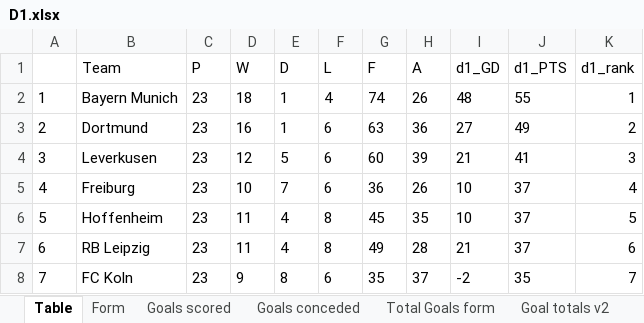
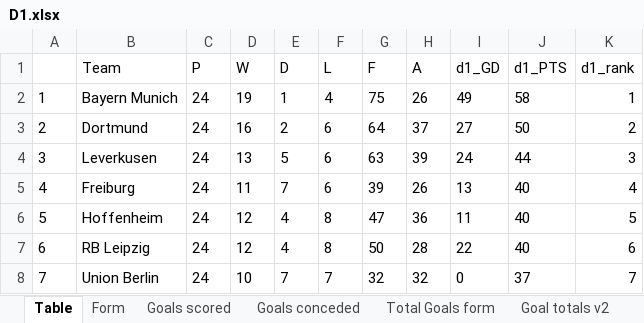
Before and after one commit to gitboyzorro5/Rsoccer, an Excel workbook: Divisions/D1.xlsx, sheet Table, drawn as a sheet; only a part is shown; values as stored, in another font and other column widths than the file's, no borders; the diff covers the shown part only; the diff names each change by its address in the sheet, - before the commit and + after, or states it on an @@ line.

```diff
--- a/Divisions/D1.xlsx (sheet Table)
+++ b/Divisions/D1.xlsx (sheet Table)
-C2:C8 (P): 23
+C2:C8 (P): 24
-D2 (W): 18
+D2 (W): 19
-G2 (F): 74
+G2 (F): 75
-I2 (d1_GD): 48
+I2 (d1_GD): 49
-J2 (d1_PTS): 55
+J2 (d1_PTS): 58
-E3 (D): 1
+E3 (D): 2
-G3 (F): 63
+G3 (F): 64
-H3 (A): 36
+H3 (A): 37
-J3 (d1_PTS): 49
+J3 (d1_PTS): 50
-D4 (W): 12
+D4 (W): 13
-G4 (F): 60
+G4 (F): 63
-I4 (d1_GD): 21
+I4 (d1_GD): 24
-J4 (d1_PTS): 41
+J4 (d1_PTS): 44
-D5 (W): 10
+D5 (W): 11
-G5 (F): 36
+G5 (F): 39
-I5 (d1_GD): 10
+I5 (d1_GD): 13
-J5:J7 (d1_PTS): 37
+J5:J7 (d1_PTS): 40
-D6:D7 (W): 11
+D6:D7 (W): 12
-G6 (F): 45
+G6 (F): 47
-H6 (A): 35
+H6 (A): 36
-I6 (d1_GD): 10
+I6 (d1_GD): 11
-G7 (F): 49
+G7 (F): 50
-I7 (d1_GD): 21
+I7 (d1_GD): 22
-B8 (Team): FC Koln
+B8 (Team): Union Berlin
-D8 (W): 9
+D8 (W): 10
-E8 (D): 8
+E8 (D): 7
-F8 (L): 6
+F8 (L): 7
-G8 (F): 35
+G8 (F): 32
-H8 (A): 37
+H8 (A): 32
-I8 (d1_GD): -2
+I8 (d1_GD): 0
-J8 (d1_PTS): 35
+J8 (d1_PTS): 37
```
Also changed, not shown: 65 edited cells elsewhere in this sheet, sheet D1, sheet Shots Analysis, sheet L6, sheet OVUN, sheet Goal totals v2, sheet Yellow Totals, 3 more sheets, Divisions/E3.xlsx, Divisions/EC.xlsx, 25 other files.
